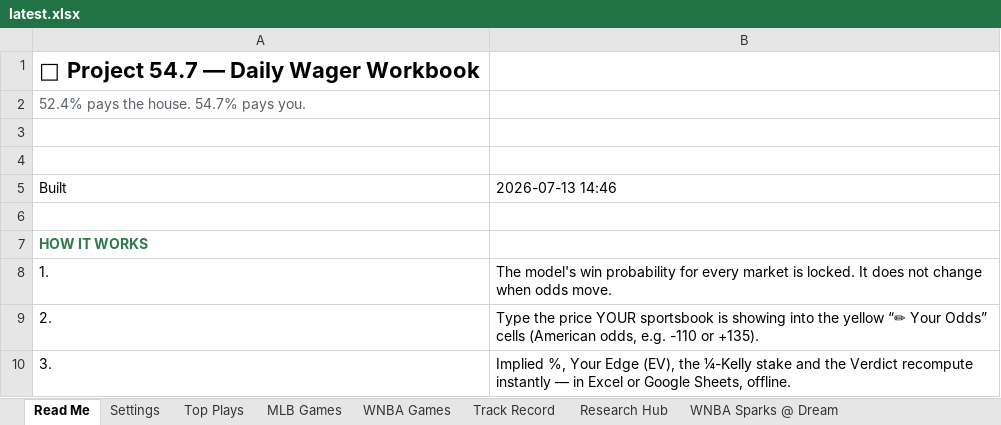
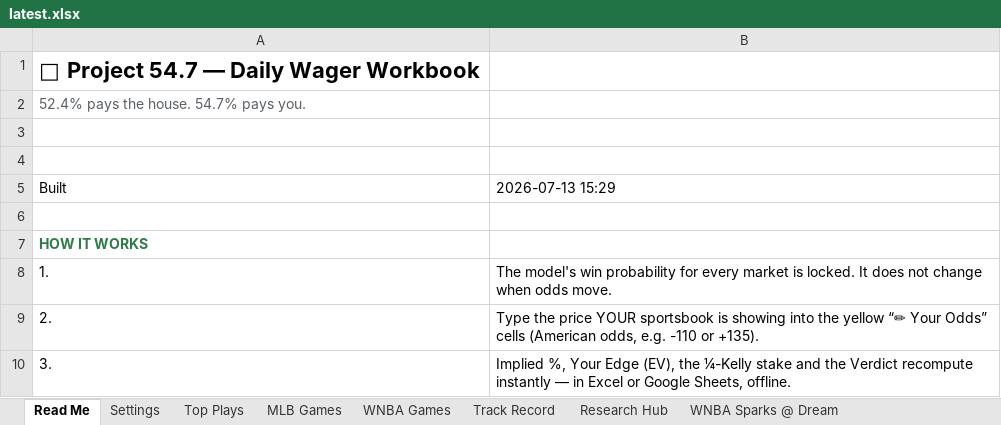
Before and after one commit to EdgeCash/OneSourceProjections, an Excel workbook: data/output/workbook/latest.xlsx, sheet Read Me, drawn as a sheet; only a part is shown; values as stored, in another font and other column widths than the file's, no borders; the diff names each change by its address in the sheet, - before the commit and + after, or states it on an @@ line.

```diff
--- a/data/output/workbook/latest.xlsx (sheet Read Me)
+++ b/data/output/workbook/latest.xlsx (sheet Read Me)
-B5: 2026-07-13 14:46
+B5: 2026-07-13 15:29
```
Also changed, not shown: sheet WNBA Games, sheet Top Plays, charts or pictures, data/output/workbook/2026-07-13.xlsx, 6 other files.
